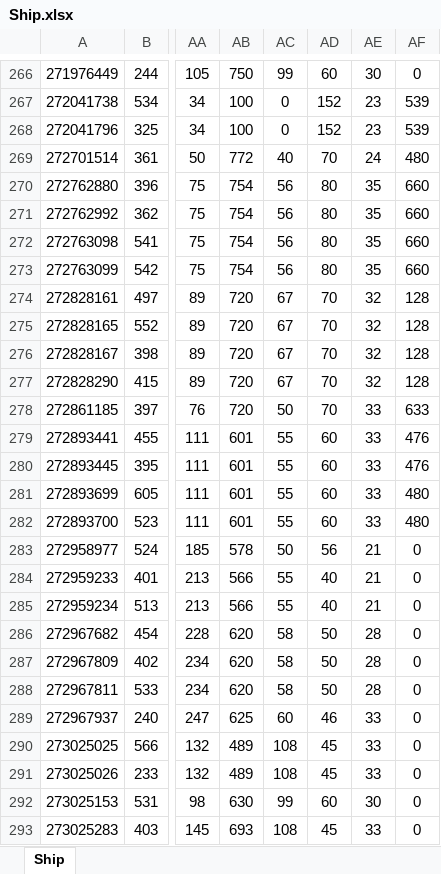
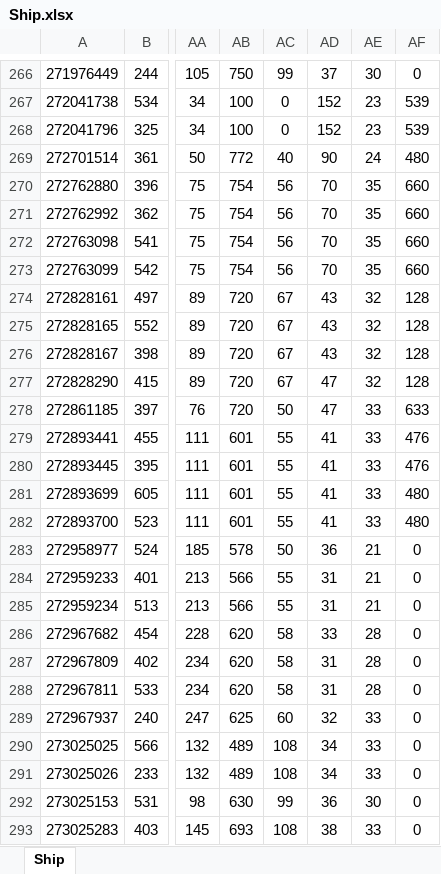
Before and after one commit to ibicdlcod/GuoMuoRuoProject, an Excel workbook: doc/ship/Ship.xlsx, sheet Ship, drawn as a sheet; only a part is shown, gaps mark what is left out; values as stored, in another font and other column widths than the file's, no borders; the diff covers the shown part only; the diff names each change by its address in the sheet, - before the commit and + after, or states it on an @@ line.

```diff
--- a/doc/ship/Ship.xlsx (sheet Ship)
+++ b/doc/ship/Ship.xlsx (sheet Ship)
-AD266: 60
+AD266: 37
-AD269: 70
+AD269: 90
-AD270:AD273: 80
+AD270:AD273: 70
-AD274:AD276: 70
+AD274:AD276: 43
-AD277:AD278: 70
+AD277:AD278: 47
-AD279:AD282: 60
+AD279:AD282: 41
-AD283: 56
+AD283: 36
-AD284:AD285: 40
+AD284:AD285: 31
-AD286: 50
+AD286: 33
-AD287:AD288: 50
+AD287:AD288: 31
-AD289: 46
+AD289: 32
-AD290:AD291: 45
+AD290:AD291: 34
-AD292: 60
+AD292: 36
-AD293: 45
+AD293: 38
```
Also changed, not shown: 726 edited cells elsewhere in this sheet, 1 other file.
